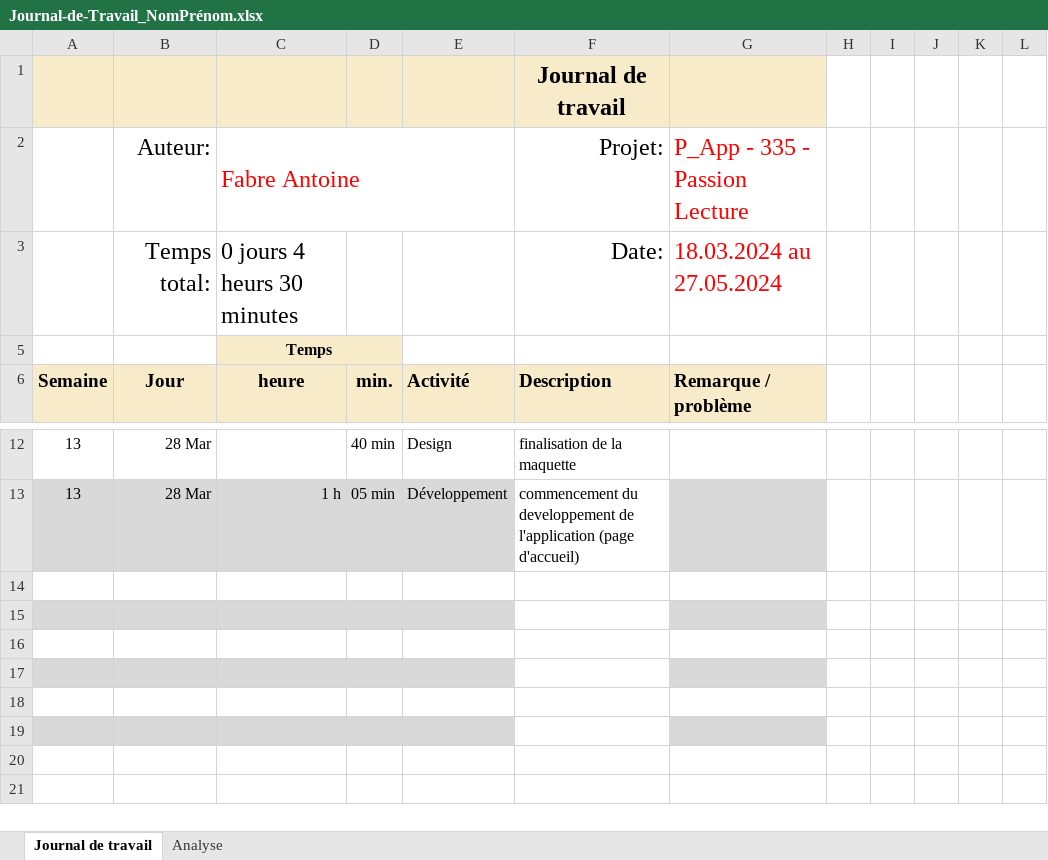
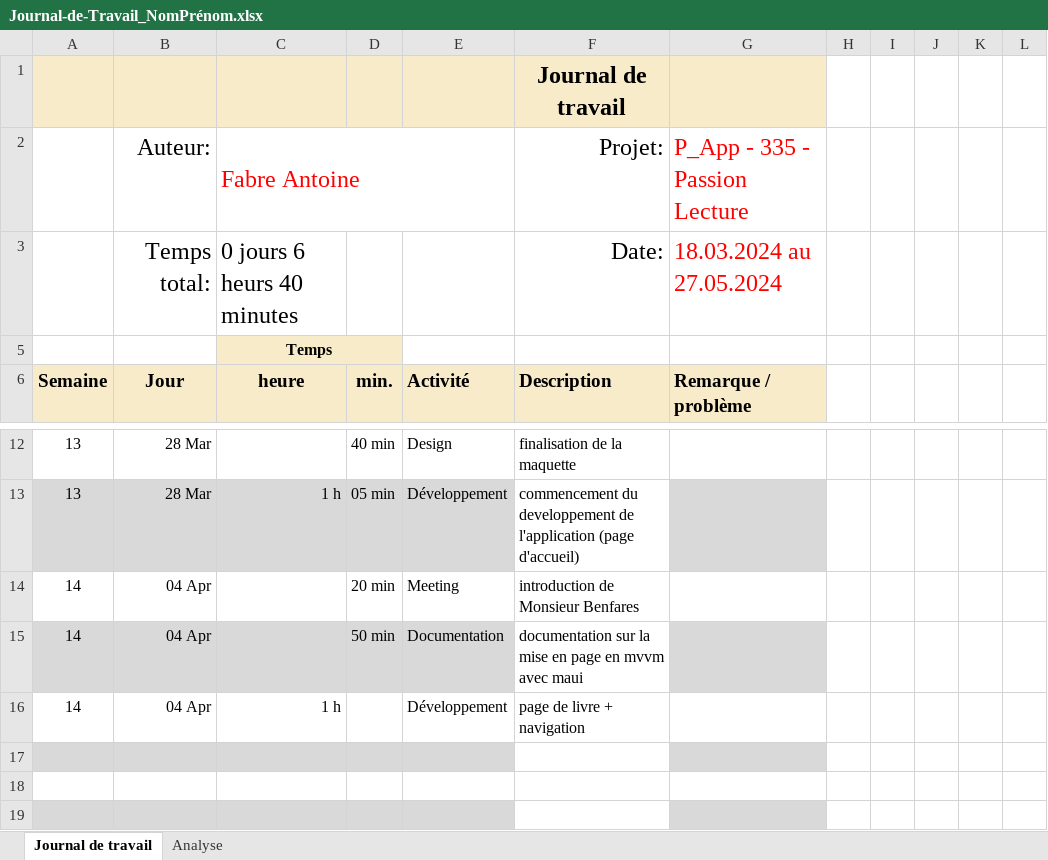
Before and after one commit to antoineFabr/P_mobile, an Excel workbook: Journal de travail/Journal-de-Travail_NomPrénom.xlsx, sheet Journal de travail, drawn as a sheet; only a part is shown, gaps mark what is left out; values as stored, in another font and other column widths than the file's, no borders; conditional formats and table styles not drawn; the diff names each change by its address in the sheet, - before the commit and + after, or states it on an @@ line.

Commit message:
Update Journal de travail

```diff
--- a/Journal de travail/Journal-de-Travail_NomPrénom.xlsx (sheet Journal de travail)
+++ b/Journal de travail/Journal-de-Travail_NomPrénom.xlsx (sheet Journal de travail)
-C3: 0 jours 4 heurs 30 minutes
+C3: 0 jours 6 heurs 40 minutes
-row 14: (empty)
+row 14: 14 | 04 Apr |  | 20 min | Meeting | introduction de Monsieur Benfares
-row 15: (empty)
+row 15: 14 | 04 Apr |  | 50 min | Documentation | documentation sur la mise en page en mvvm avec maui
-row 16: (empty)
+row 16: 14 | 04 Apr | 1 h |  | Développement | page de livre + navigation
```
Also changed, not shown: sheet Analyse, hidden cells, charts or pictures.
